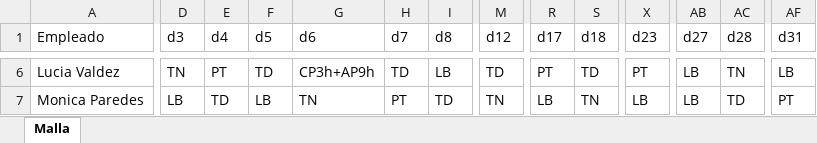
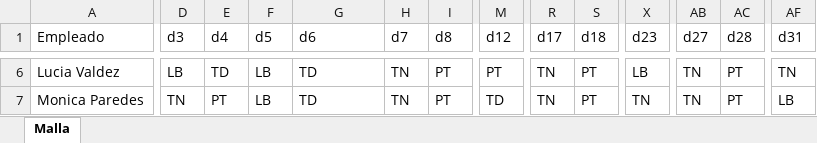
Before and after one commit to edkiel/SGTURNOS-React-API, an Excel workbook: sgturnos/mallas/malla_enf02_2026-01.xlsx, sheet Malla, drawn as a sheet; only a part is shown, gaps mark what is left out; values as stored, in another font and other column widths than the file's, no cell formats; the diff covers the shown part only; the diff names each change by its address in the sheet, - before the commit and + after, or states it on an @@ line.

```diff
--- a/sgturnos/mallas/malla_enf02_2026-01.xlsx (sheet Malla)
+++ b/sgturnos/mallas/malla_enf02_2026-01.xlsx (sheet Malla)
-D6 (d3): TN
+D6 (d3): LB
-E6 (d4): PT
+E6 (d4): TD
-F6 (d5): TD
+F6 (d5): LB
-G6 (d6): CP3h+AP9h
+G6 (d6): TD
-H6 (d7): TD
+H6 (d7): TN
-I6 (d8): LB
+I6 (d8): PT
-M6 (d12): TD
+M6 (d12): PT
-R6 (d17): PT
+R6 (d17): TN
-S6 (d18): TD
+S6 (d18): PT
-X6 (d23): PT
+X6 (d23): LB
-AB6:AB7 (d27): LB
+AB6:AB7 (d27): TN
-AC6 (d28): TN
+AC6 (d28): PT
-AF6 (d31): LB
+AF6 (d31): TN
-D7 (d3): LB
+D7 (d3): TN
-E7 (d4): TD
+E7 (d4): PT
-G7 (d6): TN
+G7 (d6): TD
-H7 (d7): PT
+H7 (d7): TN
-I7 (d8): TD
+I7 (d8): PT
-M7 (d12): TN
+M7 (d12): TD
-R7 (d17): LB
+R7 (d17): TN
-S7 (d18): TN
+S7 (d18): PT
-X7 (d23): LB
+X7 (d23): TN
-AC7 (d28): TD
+AC7 (d28): PT
-AF7 (d31): PT
+AF7 (d31): LB
```
Also changed, not shown: 167 edited cells elsewhere in this sheet, cell formats, sgturnos/mallas/malla_aux01_2026-01.xlsx, sgturnos/mallas/malla_med03_2026-01.xlsx, 13 other files.
